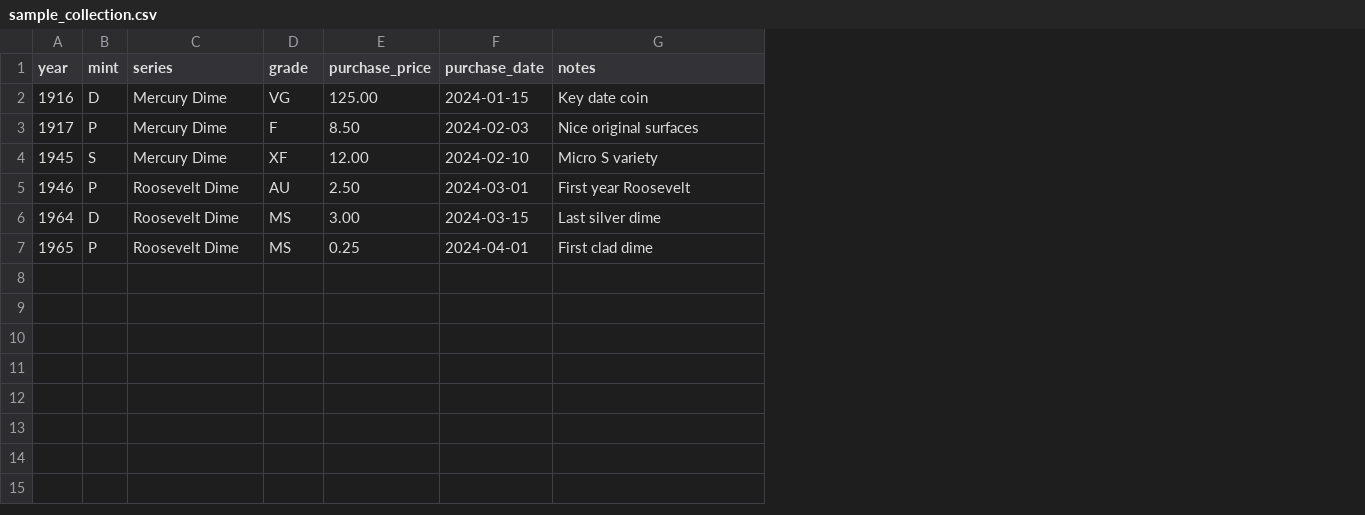
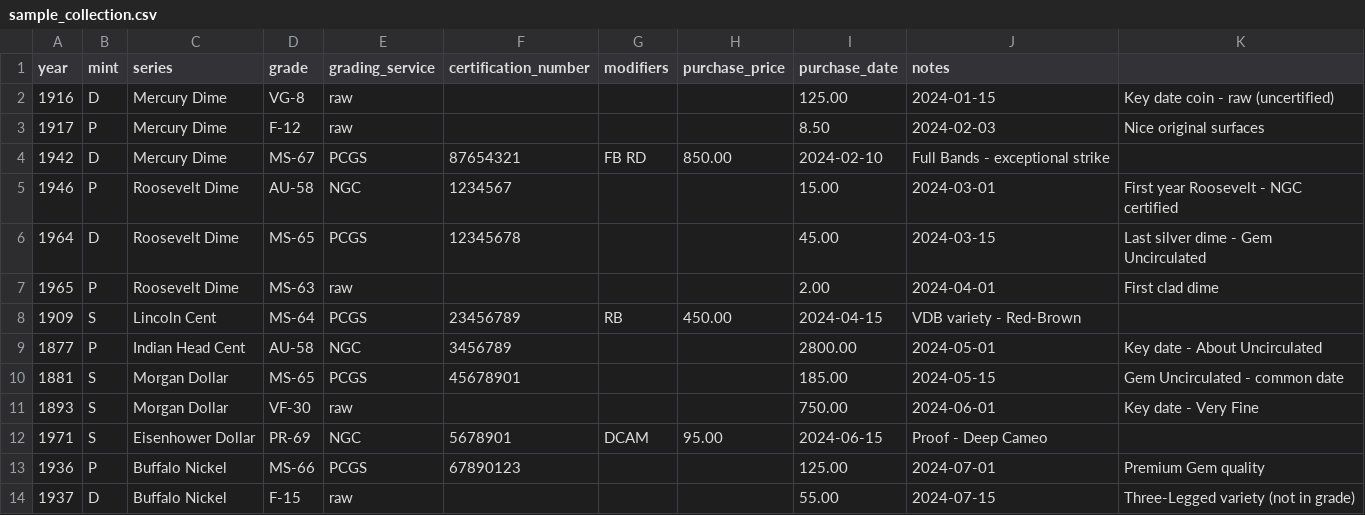
Before and after one commit to mattsilv/coin-taxonomy, a CSV file: examples/sample_collection.csv, drawn as a sheet; removed rows and columns are numbered as before the commit, all else as after; the diff names each change by its address in the sheet, - before the commit and + after, or states it on an @@ line.

```diff
--- a/examples/sample_collection.csv
+++ b/examples/sample_collection.csv
+column E (grading_service), rows 2-3: raw | raw; rows 5-7: NGC | PCGS | raw
+column F (certification_number), rows 5-6: 1234567 | 12345678
+column G (modifiers), empty
+column K, rows 2-3: Key date coin - raw (uncertified) | Nice original surfaces; rows 5-7: First year Roosevelt - NGC certified | Last silver dime - Gem Uncirculated | First clad dime
-D2 (grade): VG
+D2 (grade): VG-8
-H2 (purchase_price): 125.00
+H2 (purchase_price): (empty)
-I2 (purchase_date): 2024-01-15
+I2 (purchase_date): 125.00
-J2 (notes): Key date coin
+J2 (notes): 2024-01-15
-D3 (grade): F
+D3 (grade): F-12
-H3 (purchase_price): 8.50
+H3 (purchase_price): (empty)
-I3 (purchase_date): 2024-02-03
+I3 (purchase_date): 8.50
-J3 (notes): Nice original surfaces
+J3 (notes): 2024-02-03
-row 4: 1945 | S | Mercury Dime | XF | 12.00 | 2024-02-10 | Micro S variety
+row 4: 1942 | D | Mercury Dime | MS-67 | PCGS | 87654321 | FB RD | 850.00 | 2024-02-10 | Full Bands - exceptional strike
-D5 (grade): AU
+D5 (grade): AU-58
-H5 (purchase_price): 2.50
+H5 (purchase_price): (empty)
-I5 (purchase_date): 2024-03-01
+I5 (purchase_date): 15.00
-J5 (notes): First year Roosevelt
+J5 (notes): 2024-03-01
-D6 (grade): MS
+D6 (grade): MS-65
-H6 (purchase_price): 3.00
+H6 (purchase_price): (empty)
-I6 (purchase_date): 2024-03-15
+I6 (purchase_date): 45.00
-J6 (notes): Last silver dime
+J6 (notes): 2024-03-15
-D7 (grade): MS
+D7 (grade): MS-63
-H7 (purchase_price): 0.25
+H7 (purchase_price): (empty)
-I7 (purchase_date): 2024-04-01
+I7 (purchase_date): 2.00
-J7 (notes): First clad dime
+J7 (notes): 2024-04-01
+row 8: 1909 | S | Lincoln Cent | MS-64 | PCGS | 23456789 | RB | 450.00 | 2024-04-15 | VDB variety - Red-Brown
+row 9: 1877 | P | Indian Head Cent | AU-58 | NGC | 3456789 |  |  | 2800.00 | 2024-05-01 | Key date - About Uncirculated
+row 10: 1881 | S | Morgan Dollar | MS-65 | PCGS | 45678901 |  |  | 185.00 | 2024-05-15 | Gem Uncirculated - common date
+row 11: 1893 | S | Morgan Dollar | VF-30 | raw |  |  |  | 750.00 | 2024-06-01 | Key date - Very Fine
+row 12: 1971 | S | Eisenhower Dollar | PR-69 | NGC | 5678901 | DCAM | 95.00 | 2024-06-15 | Proof - Deep Cameo
+row 13: 1936 | P | Buffalo Nickel | MS-66 | PCGS | 67890123 |  |  | 125.00 | 2024-07-01 | Premium Gem quality
+row 14: 1937 | D | Buffalo Nickel | F-15 | raw |  |  |  | 55.00 | 2024-07-15 | Three-Legged variety (not in grade)
```
Also changed, not shown: 13 other files.
